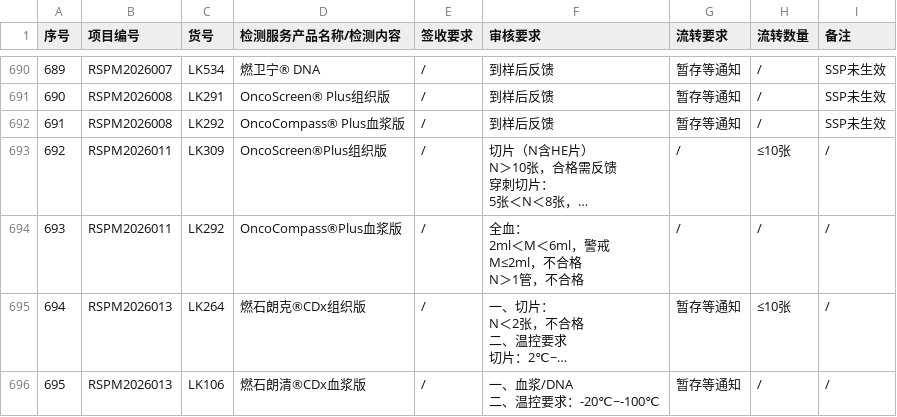
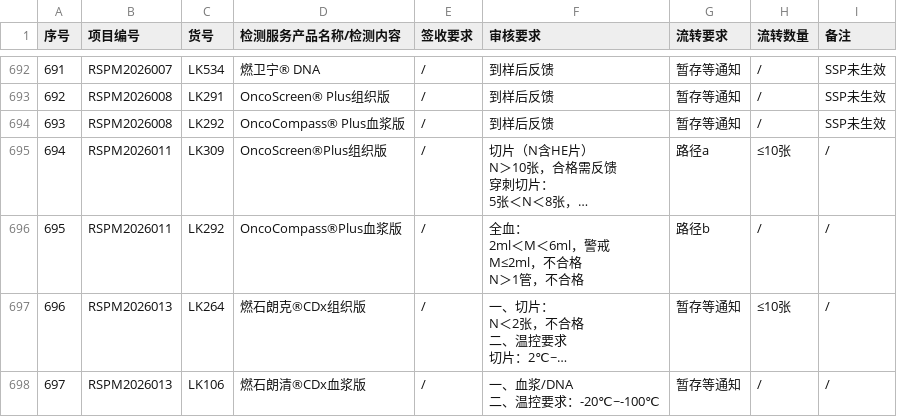
Before and after one commit to sy2924/project-qc-data, a CSV file: 个性化项目要求汇总-样本接收-个性化项目要求汇总-10.16更新.csv, drawn as a sheet; only a part is shown, gaps mark what is left out; long unchanged cells end in …; addresses are those after the commit; the diff covers the shown part only; the diff names each change by its address in the sheet, - before the commit and + after, or states it on an @@ line.

Commit message:
Update 个性化项目要求汇总-样本接收-个性化项目要求汇总-10.16更新.csv

```diff
--- a/个性化项目要求汇总-样本接收-个性化项目要求汇总-10.16更新.csv
+++ b/个性化项目要求汇总-样本接收-个性化项目要求汇总-10.16更新.csv
@@ column A (序号) renumbered from row 528 down @@
-G695 (流转要求): /
+G695 (流转要求): 路径a
-G696 (流转要求): /
+G696 (流转要求): 路径b
```
Also changed, not shown: 1 added row, 2 moved rows and 30 edited cells elsewhere in this file.
